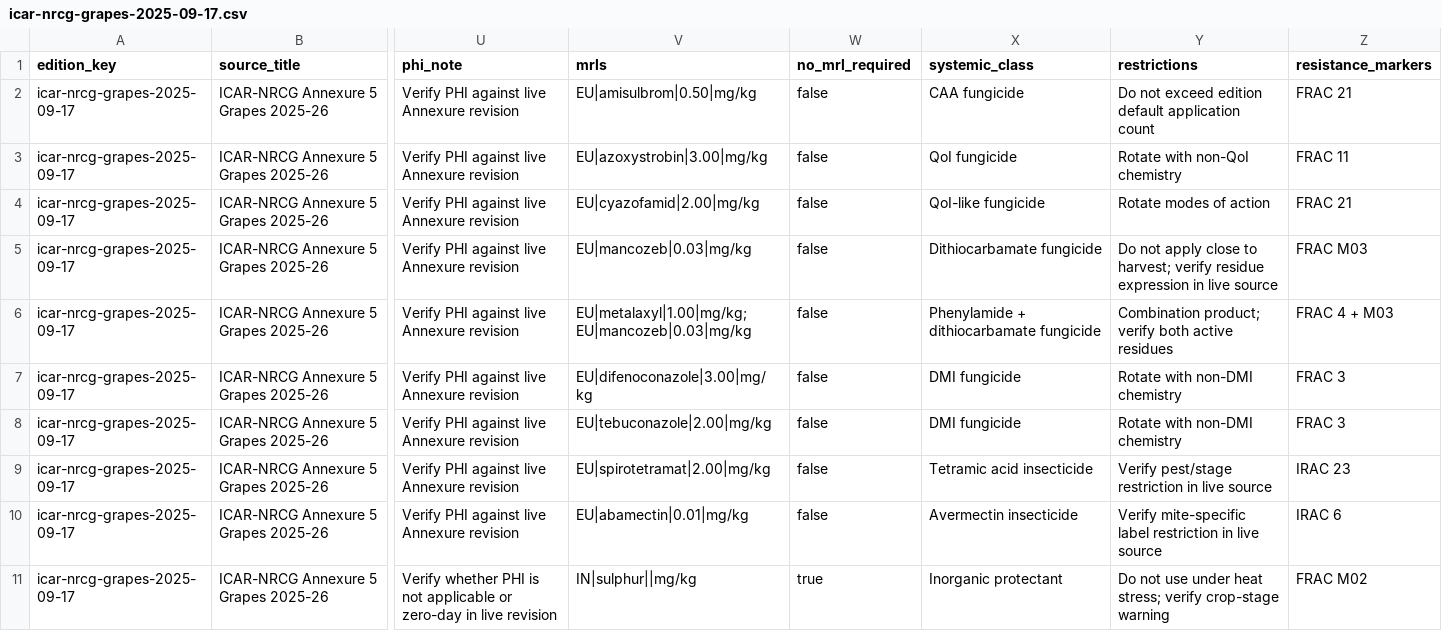
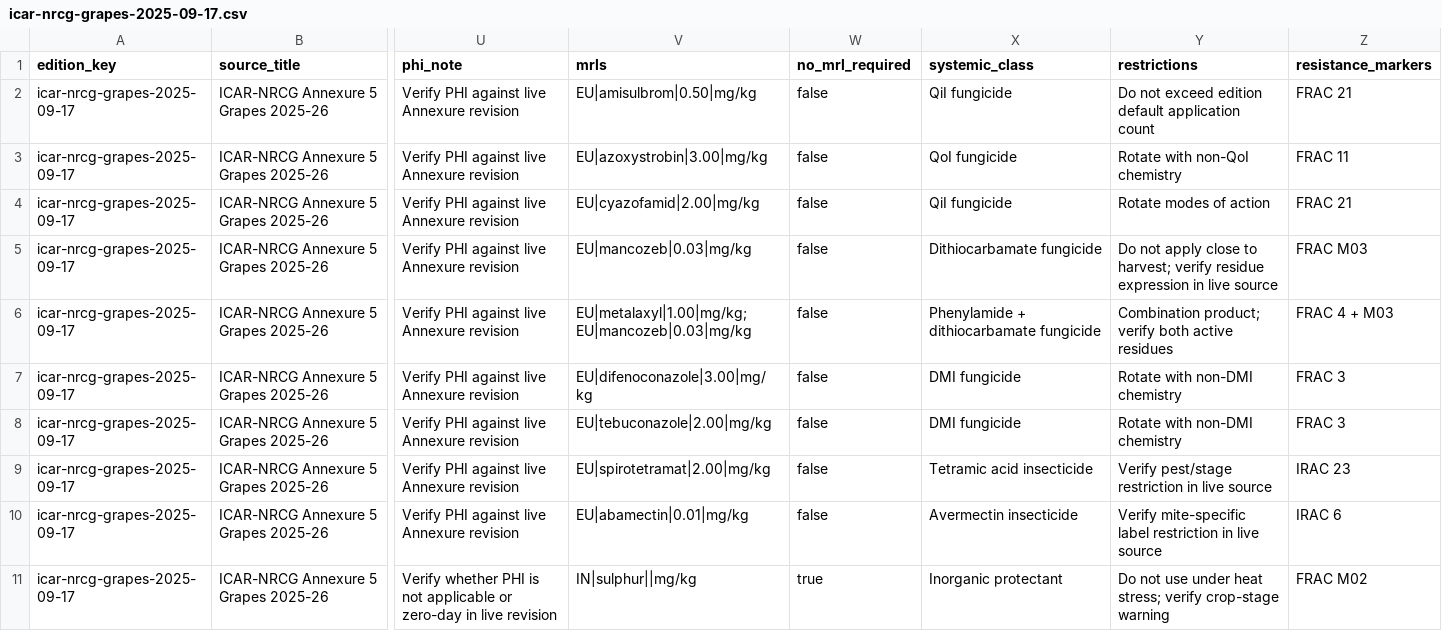
Before and after one commit to ashish921998/vinesight-rn, a CSV file: docs/data/chemical-label-claims/icar-nrcg-grapes-2025-09-17.csv, drawn as a sheet; only a part is shown, gaps mark what is left out; the diff names each change by its address in the sheet, - before the commit and + after, or states it on an @@ line.

Commit message:
fix(compliance): harden label-claim importer; schema moves to web repo
Review salvage of PR #226 (30 bot comments triaged), plus two structural
corrections that postdate the original draft.

Importer fixes (all with fake-client regression tests):
- effectiveDatePriorSources: prior-revision lookup was .single() on a
  zero-to-many query with its error swallowed, updates chained
  .select().single() and died on multi-row/zero-row editions (PGRST116,
  reproduced by review tooling), and the family key wrongly included the
  filename — every Annexure revision ships a differently-named PDF, so
  a newer edition never superseded the old one. Now: list lookup keyed on
  type+issuing_body+crop, errors thrown, bulk updates without .single().
- Supersession runs AFTER the new edition lands, so a failed --write
  leaves the old edition active instead of no active edition.
- syncMrls (was upsertMrls) deletes child rows absent from the reviewed
  CSV — a same-edition re-import is a full statement of the claim's MRLs.
- Identity lookups use ilike (wildcards escaped) to match the DB's
  case-insensitive unique indexes.
- Dates round-trip through Date to reject impossible calendars that
  Date.parse silently normalizes (2025-02-30).
- MRL entries carry no_mrl_required per entry: a numeric value is a real
  limit even when the row flags other residues exempt (DB now enforces
  exemption XOR value).

Structural:
- Schema (migration/rollback/SQL tests) relocated to the web repo per
  ADR-0002 — Vinesight PR #196, applied live 2026-07-06 as 202607060002.
  This repo keeps importer + CSV + review doc + app types.
- Deferred per-spray compliance columns removed from types (ARCH-3: they
  land with the Unit 4 evaluator write path), per #214's explicit scope.

Data/types:
- CSV: Amisulbrom and Cyazofamid systemic_class corrected to QiI
  fungicide (FRAC 21) — both were mislabeled (CAA / QoI-like) in
  contradiction of their own FRAC markers.
- phi.ts: PhiChemicalLabelClaim gains supersedes_claim_id.

Generated-By: PostHog Code
Task-Id: efcfcf6e-0abe-45f2-85fa-0fea995ad0d1

```diff
--- a/docs/data/chemical-label-claims/icar-nrcg-grapes-2025-09-17.csv
+++ b/docs/data/chemical-label-claims/icar-nrcg-grapes-2025-09-17.csv
-X2 (systemic_class): CAA fungicide
+X2 (systemic_class): QiI fungicide
-X4 (systemic_class): QoI-like fungicide
+X4 (systemic_class): QiI fungicide
```
Also changed, not shown: 8 other files.
